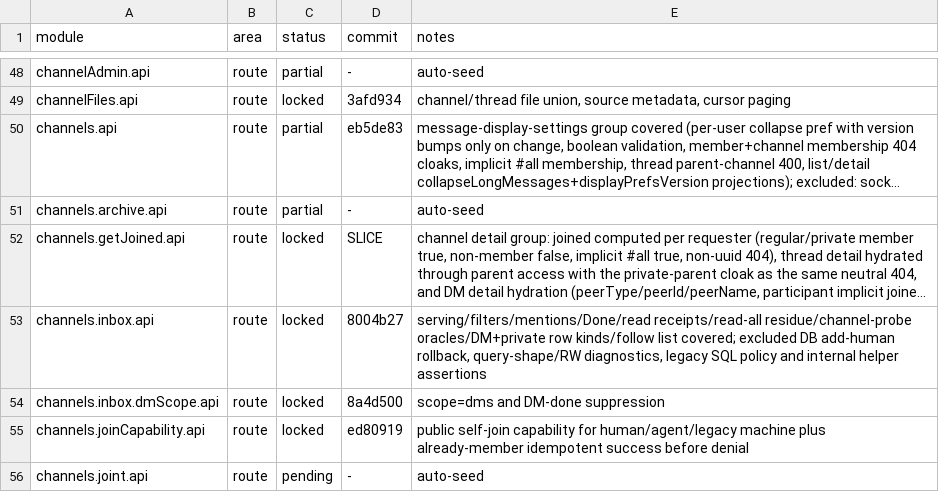
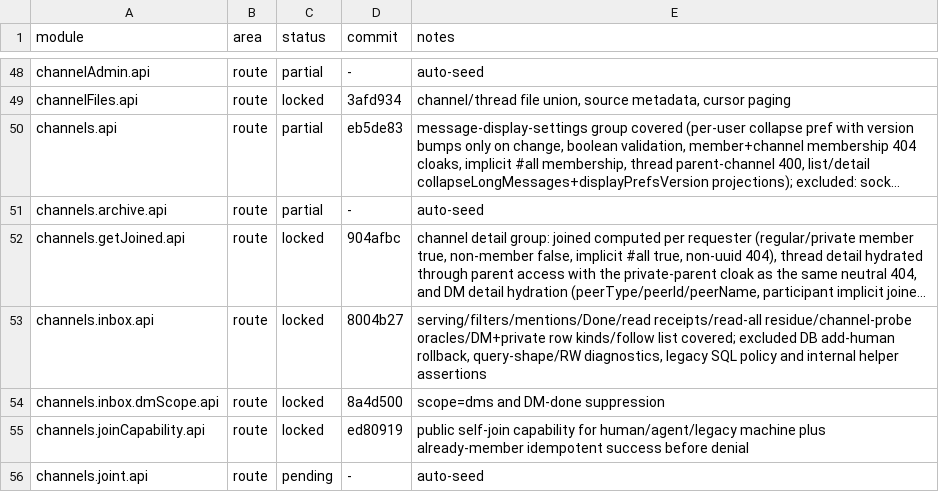
Before and after one commit to kevinzhow/raft-server-swift, a TSV file: docs/PARITY.tsv, drawn as a sheet; only a part is shown, gaps mark what is left out; long unchanged cells end in …; the diff names each change by its address in the sheet, - before the commit and + after, or states it on an @@ line.

Commit message:
Credit the channel detail joined module.

```diff
--- a/docs/PARITY.tsv
+++ b/docs/PARITY.tsv
-D52 (commit): SLICE
+D52 (commit): 904afbc
```
